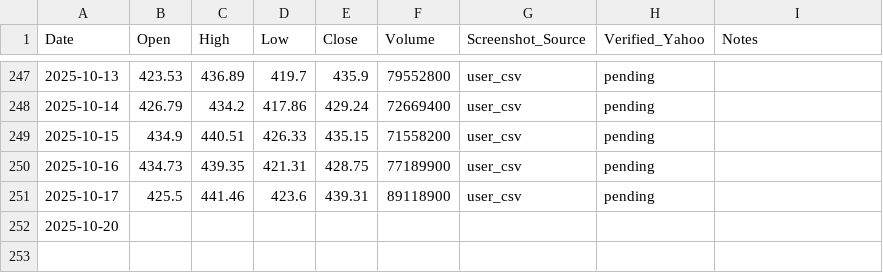
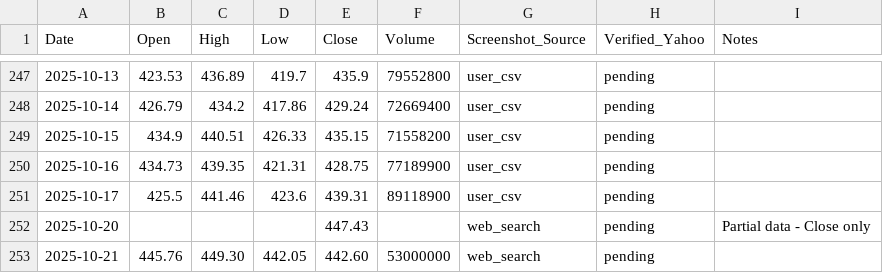
Before and after one commit to jaysean1/investment, a CSV file: 03_prices_all/TSLA_prices-Table 1.csv, drawn as a sheet; only a part is shown, gaps mark what is left out.

```diff
--- a/03_prices_all/TSLA_prices-Table 1.csv
+++ b/03_prices_all/TSLA_prices-Table 1.csv
@@ -251,2 +251,3 @@ Date,Open,High,Low,Close,Volume,Screenshot_Source,Verified_Yahoo,Notes
 2025-10-17,425.5,441.46,423.6,439.31,89118900,user_csv,pending,
-2025-10-20,,,,,,,,
+2025-10-20,,,,447.43,,web_search,pending,Partial data - Close only
+2025-10-21,445.76,449.30,442.05,442.60,53000000,web_search,pending,
```
Also changed, not shown: 03_prices_all/GLD_prices-Table 1.csv, 03_prices_all/MSFT_prices-Table 1.csv, 1 other file.
